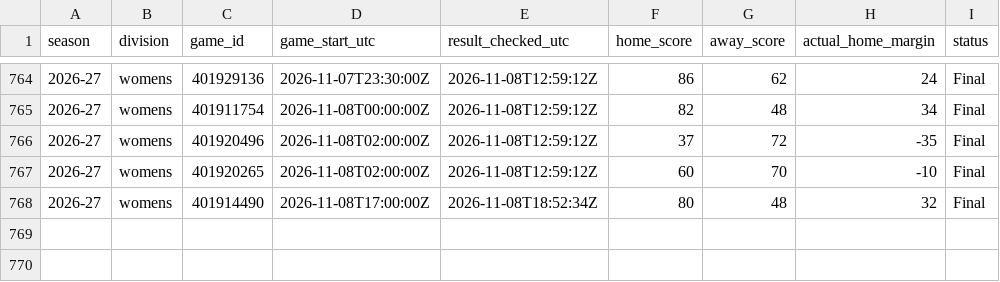
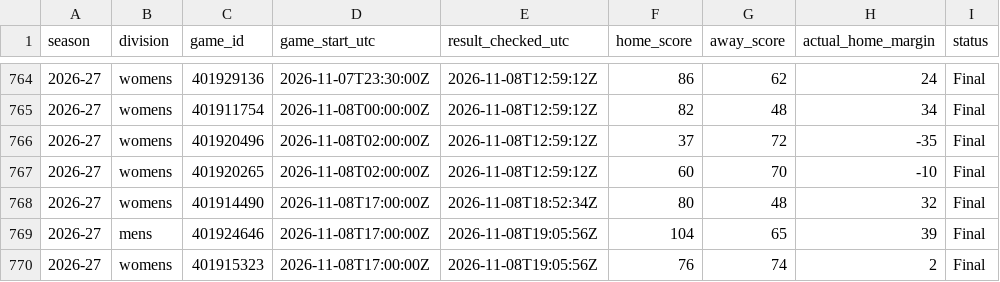
Before and after one commit to hcaver16-arch/college-basketball-ratings, a CSV file: data/prospective/2026-27/results.csv, drawn as a sheet; only a part is shown, gaps mark what is left out.

```diff
--- a/data/prospective/2026-27/results.csv
+++ b/data/prospective/2026-27/results.csv
@@ -768 +768,3 @@ season,division,game_id,game_start_utc,result_checked_utc,home_score,away_score,
 2026-27,womens,401914490,2026-11-08T17:00:00Z,2026-11-08T18:52:34Z,80,48,32,Final
+2026-27,mens,401924646,2026-11-08T17:00:00Z,2026-11-08T19:05:56Z,104,65,39,Final
+2026-27,womens,401915323,2026-11-08T17:00:00Z,2026-11-08T19:05:56Z,76,74,2,Final
```
Also changed, not shown: 2 other files.
